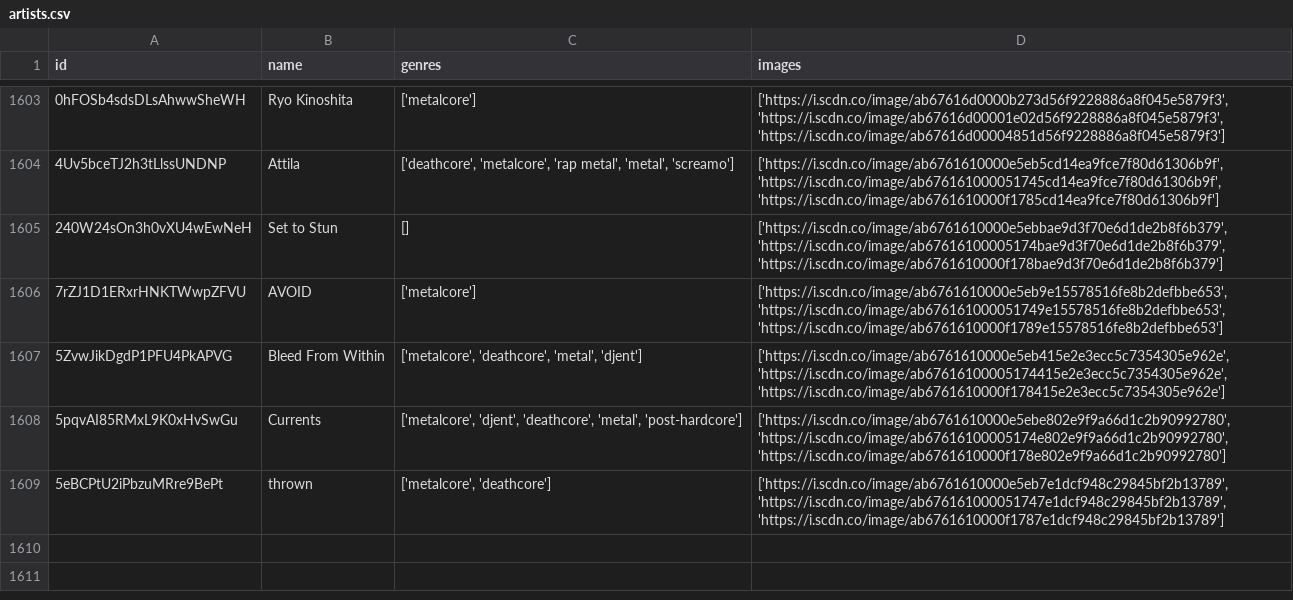
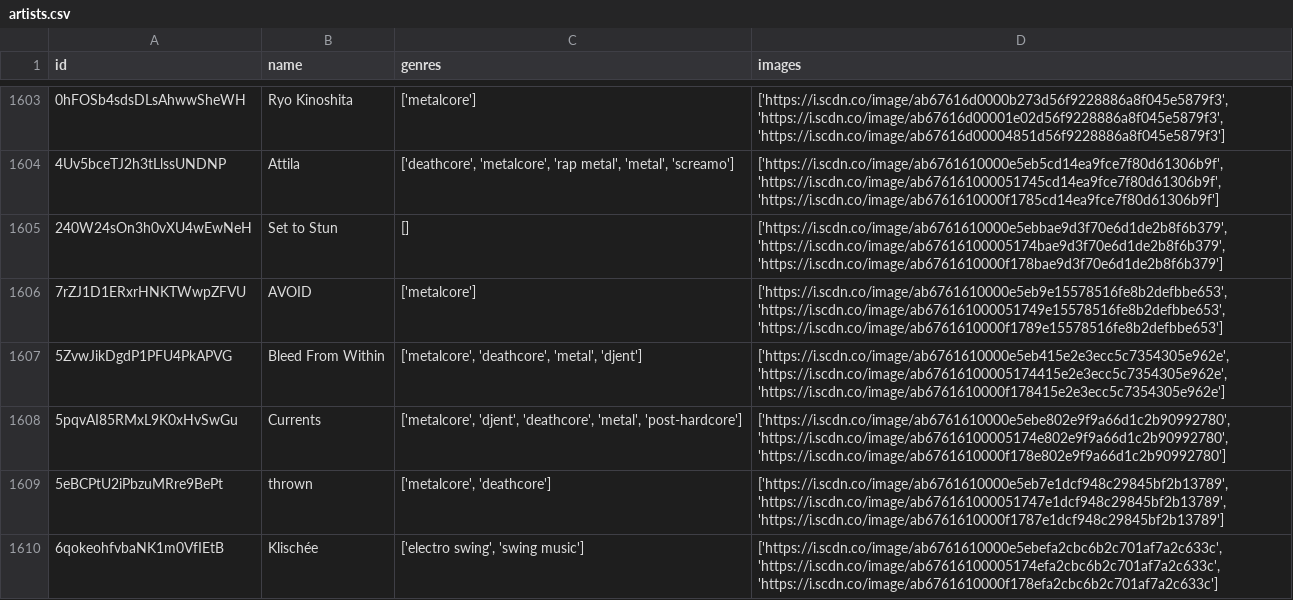
Before and after one commit to iochoa808/SpotifyData, a CSV file: data/artists.csv, drawn as a sheet; only a part is shown, gaps mark what is left out.

```diff
--- a/data/artists.csv
+++ b/data/artists.csv
@@ -1609 +1609,2 @@ id,name,genres,images
 5eBCPtU2iPbzuMRre9BePt,thrown,"['metalcore', 'deathcore']","['https://i.scdn.co/image/ab6761610000e5eb7e1dcf948c29845bf2b13789', 'https://i.scdn.co/image/ab676161000051747e1dcf948c29845bf2b13789', 'https://i.scdn.co/image/ab6761610000f1787e1dcf948c29845bf2b13789']"
+6qokeohfvbaNK1m0VfIEtB,Klischée,"['electro swing', 'swing music']","['https://i.scdn.co/image/ab6761610000e5ebefa2cbc6b2c701af7a2c633c', 'https://i.scdn.co/image/ab67616100005174efa2cbc6b2c701af7a2c633c', 'https://i.scdn.co/image/ab6761610000f178efa2cbc6b2c701af7a2c633c']"
```
Also changed, not shown: data/albums.csv, data/recently_played.csv, 1 other file.
